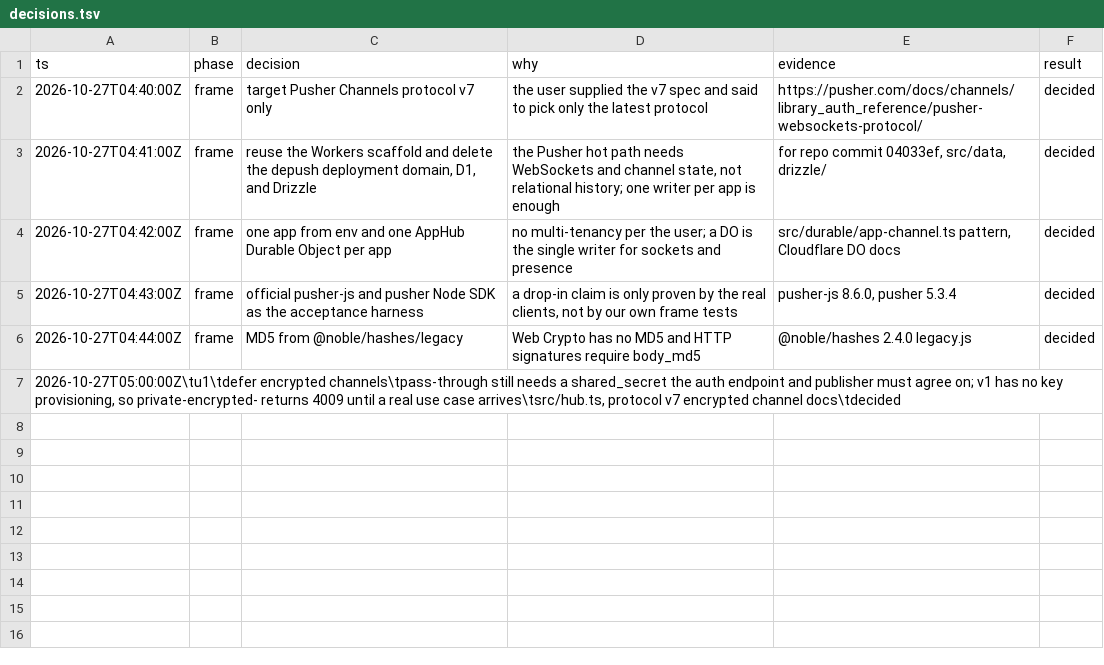
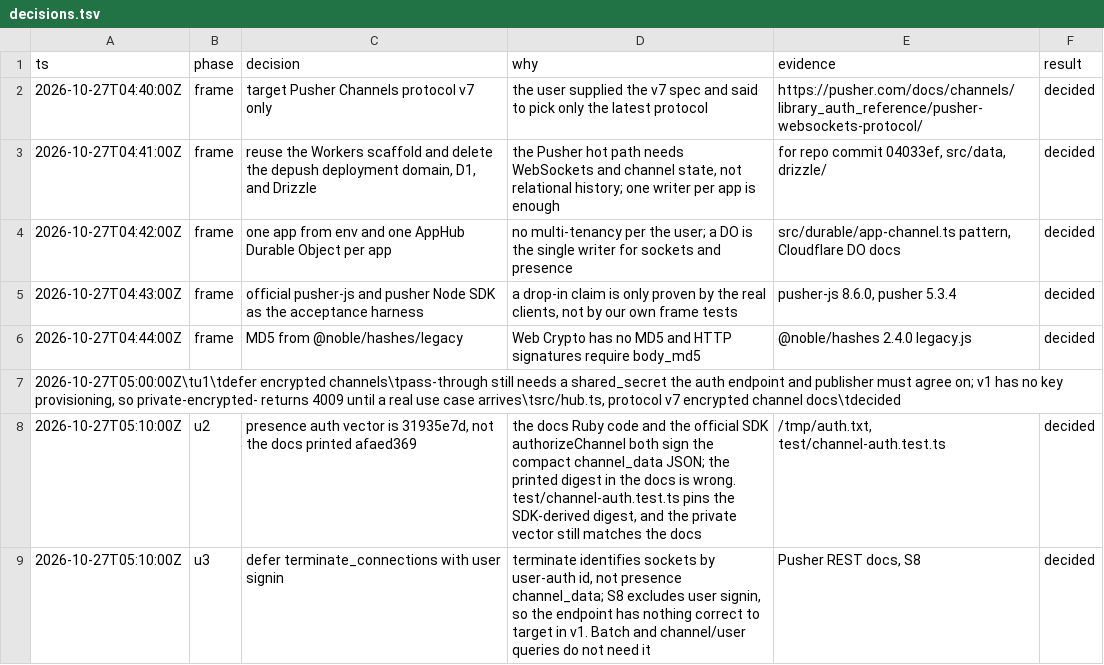
Before and after one commit to falentio/depush, a TSV file: orchestrate/pusher/decisions.tsv, drawn as a sheet.

```diff
--- a/orchestrate/pusher/decisions.tsv
+++ b/orchestrate/pusher/decisions.tsv
@@ -7 +7,3 @@ ts	phase	decision	why	evidence	result
 2026-10-27T05:00:00Z\tu1\tdefer encrypted channels\tpass-through still needs a shared_secret the auth endpoint and publisher must agree on; v1 has no key provisioning, so private-encrypted- returns 4009 until a real use case arrives\tsrc/hub.ts, protocol v7 encrypted channel docs\tdecided
+2026-10-27T05:10:00Z	u2	presence auth vector is 31935e7d, not the docs printed afaed369	the docs Ruby code and the official SDK authorizeChannel both sign the compact channel_data JSON; the printed digest in the docs is wrong. test/channel-auth.test.ts pins the SDK-derived digest, and the private vector still matches the docs	/tmp/auth.txt, test/channel-auth.test.ts	decided
+2026-10-27T05:10:00Z	u3	defer terminate_connections with user signin	terminate identifies sockets by user-auth id, not presence channel_data; S8 excludes user signin, so the endpoint has nothing correct to target in v1. Batch and channel/user queries do not need it	Pusher REST docs, S8	decided
```
Also changed, not shown: orchestrate/pusher/ledger.tsv, orchestrate/pusher/units.tsv, 1 other file.
